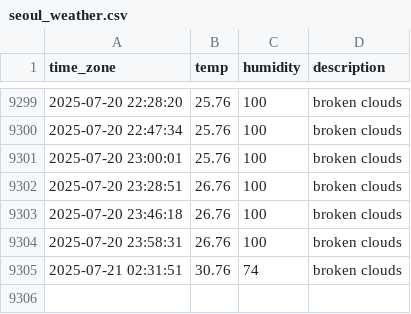
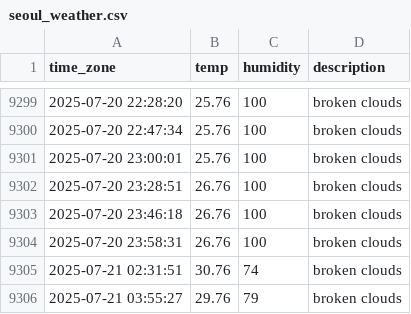
Before and after one commit to sunJungonly/seoul_weather, a CSV file: seoul_weather.csv, drawn as a sheet; only a part is shown, gaps mark what is left out; the diff names each change by its address in the sheet, - before the commit and + after, or states it on an @@ line.

```diff
--- a/seoul_weather.csv
+++ b/seoul_weather.csv
+row 9306: 2025-07-21 03:55:27 | 29.76 | 79 | broken clouds
```
